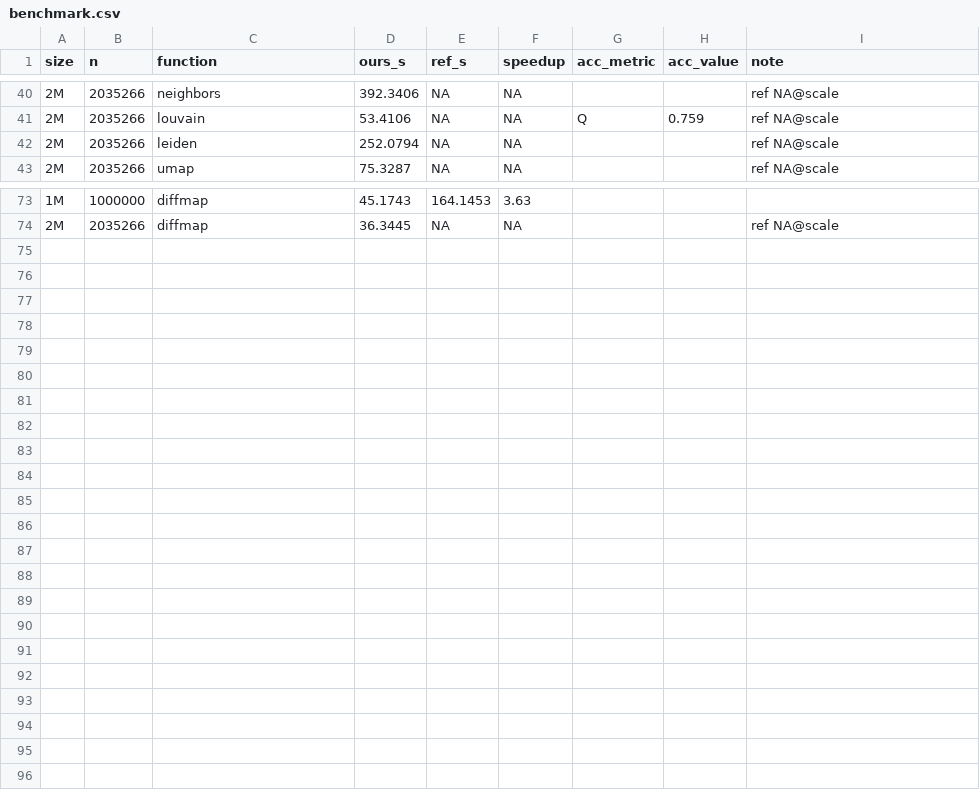
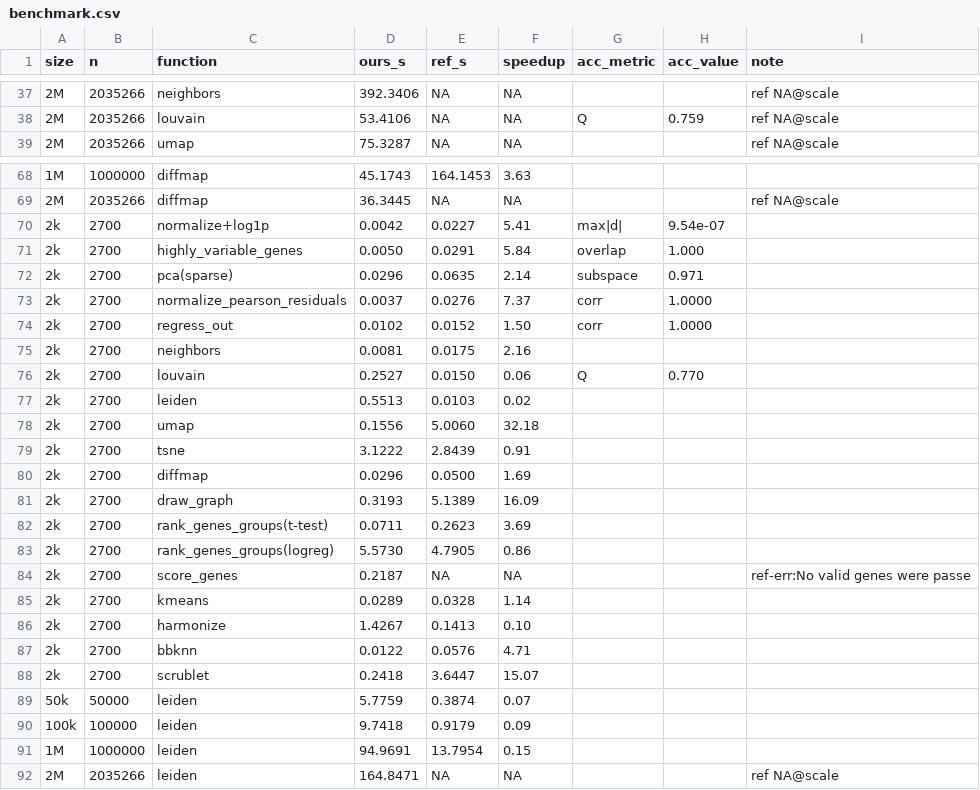
Before and after one commit to gingerii/metal-SingleCell, a CSV file: results/validation/benchmark.csv, drawn as a sheet; only a part is shown, gaps mark what is left out; removed rows and columns are numbered as before the commit, all else as after; the diff covers the shown part only; the diff names each change by its address in the sheet, - before the commit and + after, or states it on an @@ line.

Commit message:
leiden: n_iterations default 2->1 (gpu converges in one multilevel pass)
Examined cuGraph's Leiden (single-pass refinement, one dendrogram) for easy wins. Two findings:
(1) capping refinement passes is SLOWER for us (under-converged -> larger contracted graphs);
(2) our parallel Leiden's local-moving AND refinement each iterate to convergence within ONE
multilevel pass, so n_iterations>1 is provably redundant -- ARI 1.000, identical Q and cluster
count for n_iter 1 vs 2 across clean/noisy/many-cluster graphs x seeds. cuGraph builds one
dendrogram (=~ n_iter=1) for the same reason.
Default n_iterations 2->1 in graph.leiden.leiden; cluster.leiden gpu branch clamps to 1 (igraph
still honors its own n_iterations). Re-benchmarked: PBMC 2.63->0.55s, 50k 6.76->5.78s,
100k 13.06->9.74s, 1M 176->95s (0.08x->0.15x), 2M 252->165s. Refinement is ~75% of leiden
runtime (profiled); igraph remains the right default below ~1M.

```diff
--- a/results/validation/benchmark.csv
+++ b/results/validation/benchmark.csv
-row 42: 2M | 2035266 | leiden | 252.0794 | NA | NA |  |  | ref NA@scale
+row 70: 2k | 2700 | normalize+log1p | 0.0042 | 0.0227 | 5.41 | max|d| | 9.54e-07
+row 71: 2k | 2700 | highly_variable_genes | 0.0050 | 0.0291 | 5.84 | overlap | 1.000
+row 72: 2k | 2700 | pca(sparse) | 0.0296 | 0.0635 | 2.14 | subspace | 0.971
+row 73: 2k | 2700 | normalize_pearson_residuals | 0.0037 | 0.0276 | 7.37 | corr | 1.0000
+row 74: 2k | 2700 | regress_out | 0.0102 | 0.0152 | 1.50 | corr | 1.0000
+row 75: 2k | 2700 | neighbors | 0.0081 | 0.0175 | 2.16
+row 76: 2k | 2700 | louvain | 0.2527 | 0.0150 | 0.06 | Q | 0.770
+row 77: 2k | 2700 | leiden | 0.5513 | 0.0103 | 0.02
+row 78: 2k | 2700 | umap | 0.1556 | 5.0060 | 32.18
+row 79: 2k | 2700 | tsne | 3.1222 | 2.8439 | 0.91
+row 80: 2k | 2700 | diffmap | 0.0296 | 0.0500 | 1.69
+row 81: 2k | 2700 | draw_graph | 0.3193 | 5.1389 | 16.09
+row 82: 2k | 2700 | rank_genes_groups(t-test) | 0.0711 | 0.2623 | 3.69
+row 83: 2k | 2700 | rank_genes_groups(logreg) | 5.5730 | 4.7905 | 0.86
+row 84: 2k | 2700 | score_genes | 0.2187 | NA | NA |  |  | ref-err:No valid genes were passe
+row 85: 2k | 2700 | kmeans | 0.0289 | 0.0328 | 1.14
+row 86: 2k | 2700 | harmonize | 1.4267 | 0.1413 | 0.10
+row 87: 2k | 2700 | bbknn | 0.0122 | 0.0576 | 4.71
+row 88: 2k | 2700 | scrublet | 0.2418 | 3.6447 | 15.07
+row 89: 50k | 50000 | leiden | 5.7759 | 0.3874 | 0.07
+row 90: 100k | 100000 | leiden | 9.7418 | 0.9179 | 0.09
+row 91: 1M | 1000000 | leiden | 94.9691 | 13.7954 | 0.15
+row 92: 2M | 2035266 | leiden | 164.8471 | NA | NA |  |  | ref NA@scale
```
Also changed, not shown: 4 removed rows elsewhere in this file, 4 other files.
